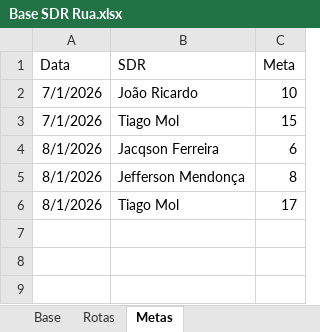
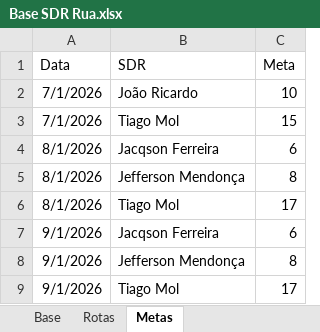
Before and after one commit to PabloGomes-hub/AcompanhamentoSDR, an Excel workbook: Base SDR Rua.xlsx, sheet Metas, drawn as a sheet; values as stored, in another font and other column widths than the file's, no borders; the diff names each change by its address in the sheet, - before the commit and + after, or states it on an @@ line.

```diff
--- a/Base SDR Rua.xlsx (sheet Metas)
+++ b/Base SDR Rua.xlsx (sheet Metas)
+row 7: 9/1/2026 | Jacqson Ferreira | 6
+row 8: 9/1/2026 | Jefferson Mendonça | 8
+row 9: 9/1/2026 | Tiago Mol | 17
```
Also changed, not shown: sheet Base, sheet Rotas.
